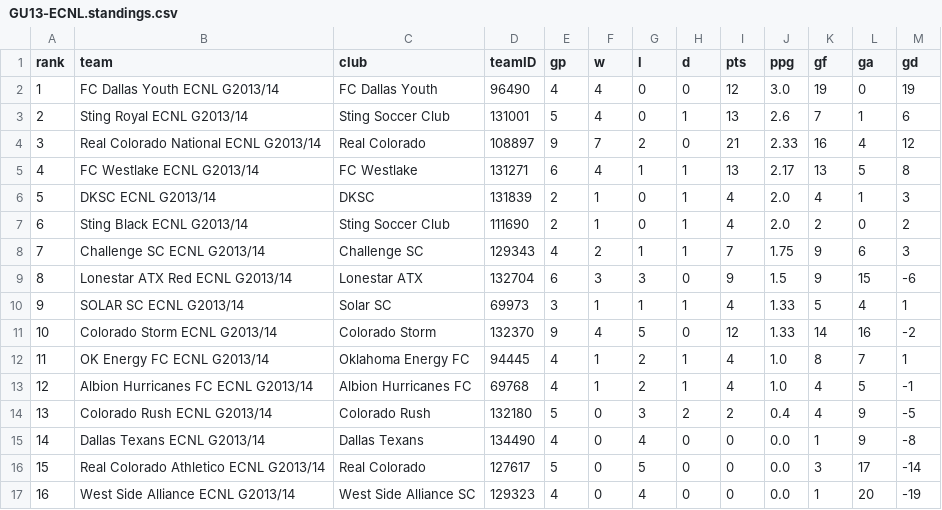
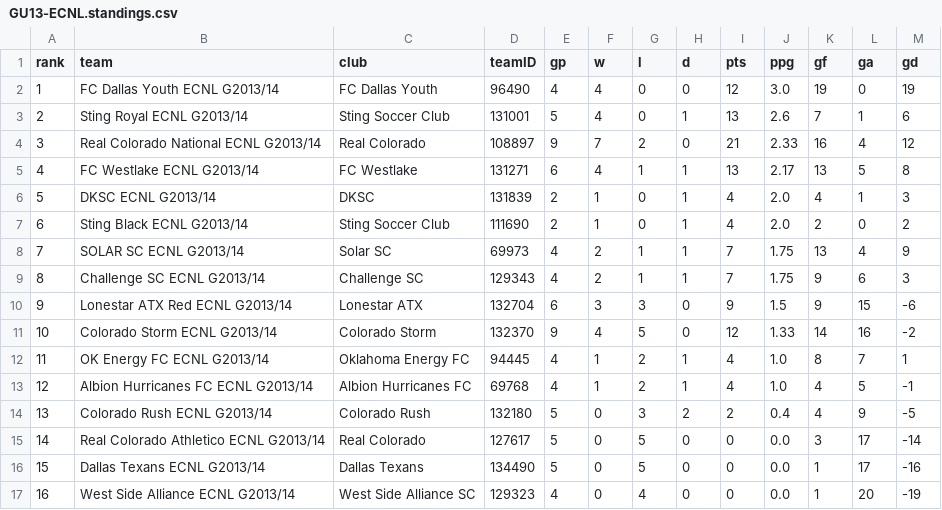
Before and after one commit to NextOneTwoLabs/ecnl-dashboard, a CSV file: export/2026-27/Texas/GU13-ECNL.standings.csv, drawn as a sheet; removed rows and columns are numbered as before the commit, all else as after; the diff names each change by its address in the sheet, - before the commit and + after, or states it on an @@ line.

```diff
--- a/export/2026-27/Texas/GU13-ECNL.standings.csv
+++ b/export/2026-27/Texas/GU13-ECNL.standings.csv
+row 8: 7 | SOLAR SC ECNL G2013/14 | Solar SC | 69973 | 4 | 2 | 1 | 1 | 7 | 1.75 | 13 | 4 | 9
@@ column A (rank) renumbered between rows 9 and 15 @@
-row 10: 9 | SOLAR SC ECNL G2013/14 | Solar SC | 69973 | 3 | 1 | 1 | 1 | 4 | 1.33 | 5 | 4 | 1
-row 15: 14 | Dallas Texans ECNL G2013/14 | Dallas Texans | 134490 | 4 | 0 | 4 | 0 | 0 | 0.0 | 1 | 9 | -8
+row 16: 15 | Dallas Texans ECNL G2013/14 | Dallas Texans | 134490 | 5 | 0 | 5 | 0 | 0 | 0.0 | 1 | 17 | -16
```
Also changed, not shown: export/2026-27/Midwest/GU18-19-ECNL.schedule.csv, export/2026-27/Midwest/GU18-19-ECNL.standings.csv, 17 other files.
